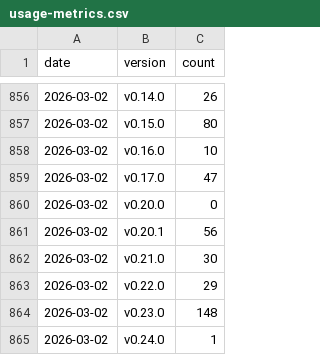
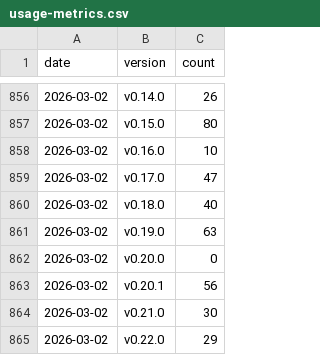
Before and after one commit to testcontainers/testcontainers-go, a CSV file: docs/usage-metrics.csv, drawn as a sheet; only a part is shown, gaps mark what is left out; the shorter side is filled out with more unchanged rows; the diff names each change by its address in the sheet, - before the commit and + after, or states it on an @@ line.

Commit message:
Apply suggestions from code review

```diff
--- a/docs/usage-metrics.csv
+++ b/docs/usage-metrics.csv
+row 860: 2026-03-02 | v0.18.0 | 40
+row 861: 2026-03-02 | v0.19.0 | 63
```
